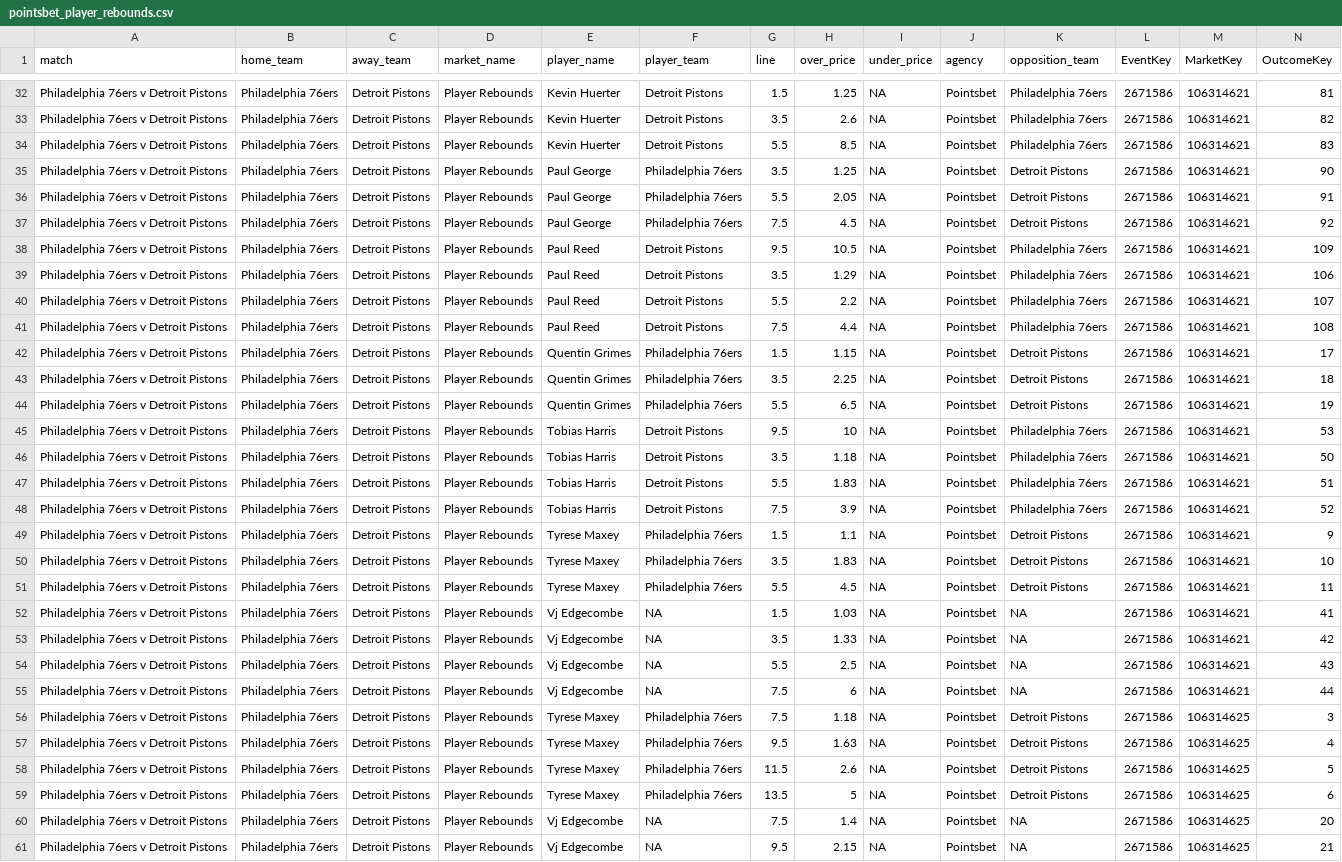
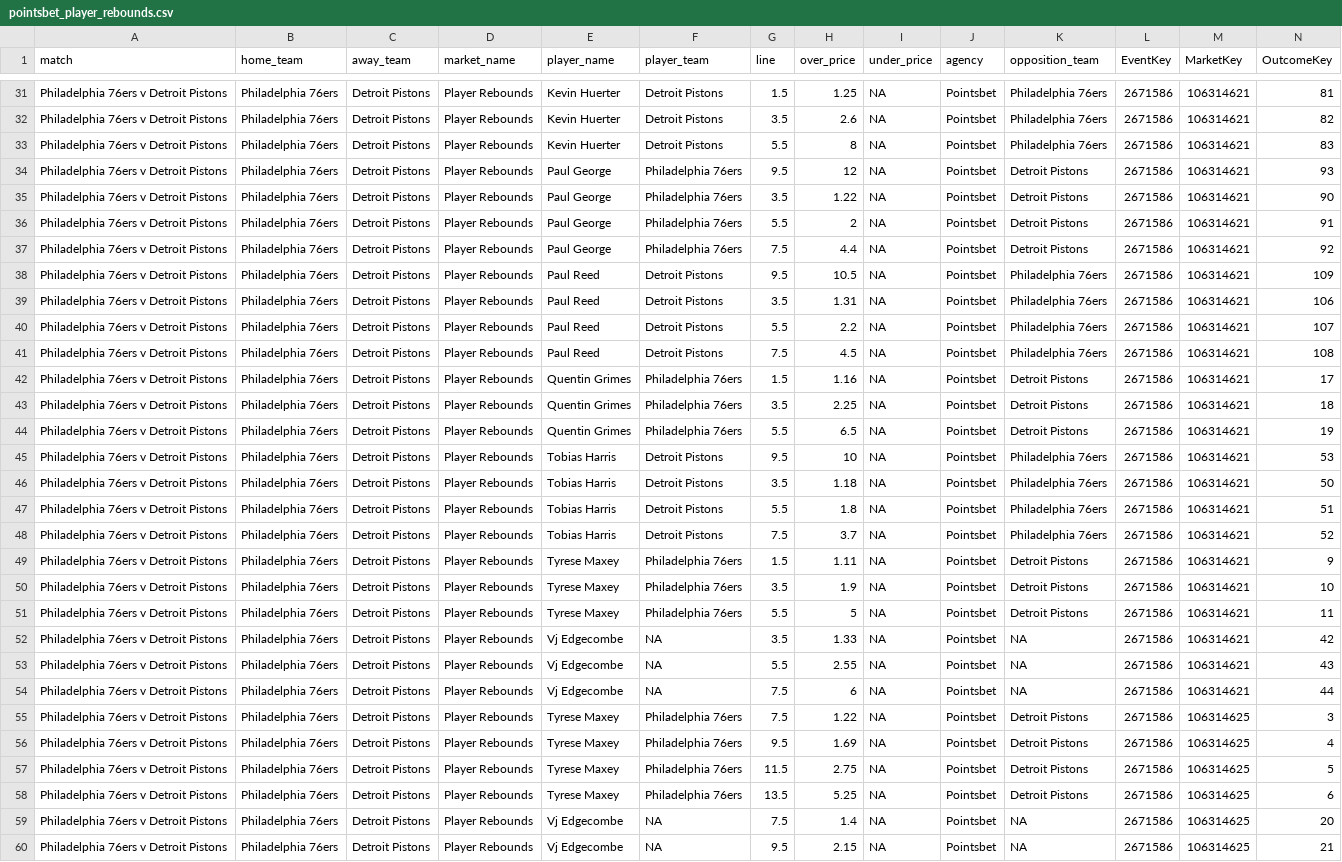
Before and after one commit to jamesbrown1417/NBA, a CSV file: Data/scraped_odds/pointsbet_player_rebounds.csv, drawn as a sheet; only a part is shown, gaps mark what is left out; removed rows and columns are numbered as before the commit, all else as after; rows hold the shown columns only; the diff covers the shown part only; the diff names each change by its address in the sheet, - before the commit and + after, or states it on an @@ line.

```diff
--- a/Data/scraped_odds/pointsbet_player_rebounds.csv
+++ b/Data/scraped_odds/pointsbet_player_rebounds.csv
-H33 (over_price): 8.5
+H33 (over_price): 8
+row 34: Philadelphia 76ers v Detroit Pistons | Philadelphia 76ers | Detroit Pistons | Player Rebounds | Paul George | Philadelphia 76ers | 9.5 | 12 | NA | Pointsbet | Detroit Pistons | 2671586 | 106314621 | 93
-H35 (over_price): 1.25
+H35 (over_price): 1.22
-H36 (over_price): 2.05
+H36 (over_price): 2
-H37 (over_price): 4.5
+H37 (over_price): 4.4
-H39 (over_price): 1.29
+H39 (over_price): 1.31
-H41 (over_price): 4.4
+H41 (over_price): 4.5
-H42 (over_price): 1.15
+H42 (over_price): 1.16
-H47 (over_price): 1.83
+H47 (over_price): 1.8
-H48 (over_price): 3.9
+H48 (over_price): 3.7
-H49 (over_price): 1.1
+H49 (over_price): 1.11
-H50 (over_price): 1.83
+H50 (over_price): 1.9
-H51 (over_price): 4.5
+H51 (over_price): 5
-row 52: Philadelphia 76ers v Detroit Pistons | Philadelphia 76ers | Detroit Pistons | Player Rebounds | Vj Edgecombe | NA | 1.5 | 1.03 | NA | Pointsbet | NA | 2671586 | 106314621 | 41
-H53 (over_price): 2.5
+H53 (over_price): 2.55
-H55 (over_price): 1.18
+H55 (over_price): 1.22
-H56 (over_price): 1.63
+H56 (over_price): 1.69
-H57 (over_price): 2.6
+H57 (over_price): 2.75
-H58 (over_price): 5
+H58 (over_price): 5.25
```
Also changed, not shown: 2 removed rows and 48 edited cells elsewhere in this file, Data/scraped_odds/neds_player_threes.csv, Data/scraped_odds/pointsbet_player_points.csv, 43 other files.
